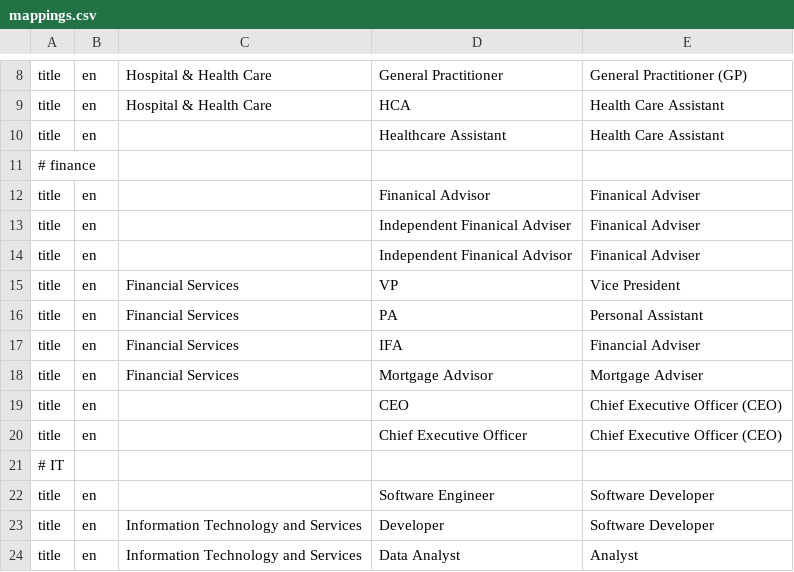
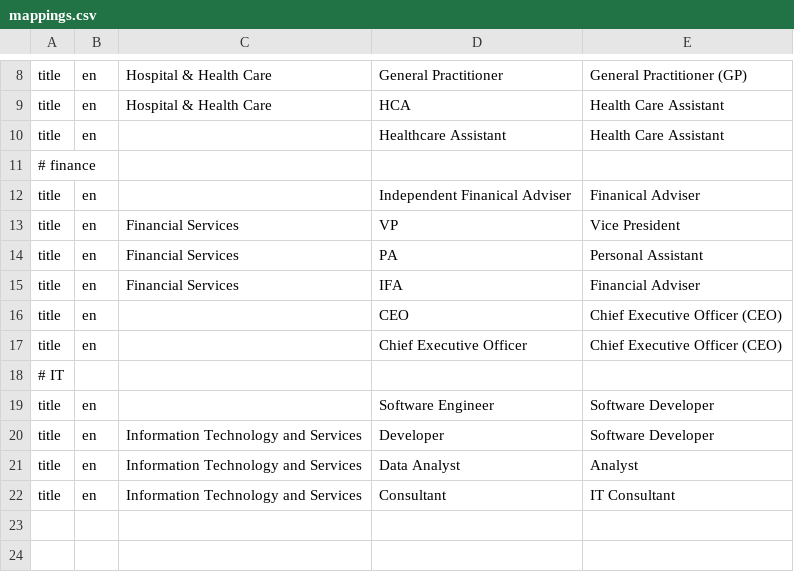
Before and after one commit to devm1023/GeekTalentDB, a CSV file: runs/mappings.csv, drawn as a sheet; only a part is shown, gaps mark what is left out.

Commit message:
implements inverse mappings in careerdefinition_populate.py

```diff
--- a/runs/mappings.csv
+++ b/runs/mappings.csv
@@ -11,5 +11,3 @@ title,en,,Healthcare Assistant,Health Care Assistant
 # finance
-title,en,,Finanical Advisor,Finanical Adviser
 title,en,,Independent Finanical Adviser,Finanical Adviser
-title,en,,Independent Finanical Advisor,Finanical Adviser
 title,en,Financial Services,VP,Vice President
@@ -17,3 +15,2 @@ title,en,Financial Services,PA,Personal Assistant
 title,en,Financial Services,IFA,Financial Adviser
-title,en,Financial Services,Mortgage Advisor,Mortgage Adviser
 title,en,,CEO,Chief Executive Officer (CEO)
@@ -24 +21,2 @@ title,en,Information Technology and Services,Developer,Software Developer
 title,en,Information Technology and Services,Data Analyst,Analyst
+title,en,Information Technology and Services,Consultant,IT Consultant
```
Also changed, not shown: 1 other file.
